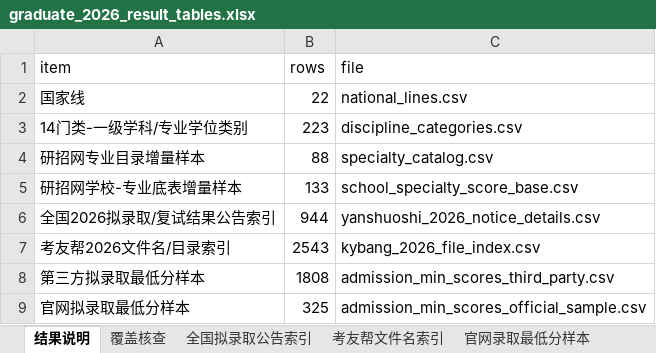
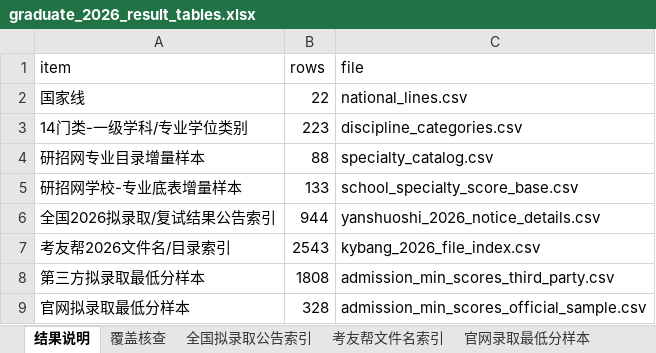
Before and after one commit to jiseigel346-collab/baoyan-heat-map, an Excel workbook: data/graduate_2026/graduate_2026_result_tables.xlsx, sheet 结果说明, drawn as a sheet; values as stored, in another font and other column widths than the file's, no borders; the diff names each change by its address in the sheet, - before the commit and + after, or states it on an @@ line.

```diff
--- a/data/graduate_2026/graduate_2026_result_tables.xlsx (sheet 结果说明)
+++ b/data/graduate_2026/graduate_2026_result_tables.xlsx (sheet 结果说明)
-B9 (rows): 325
+B9 (rows): 328
```
Also changed, not shown: sheet 官网录取最低分样本, sheet 覆盖核查, 7 other files.
